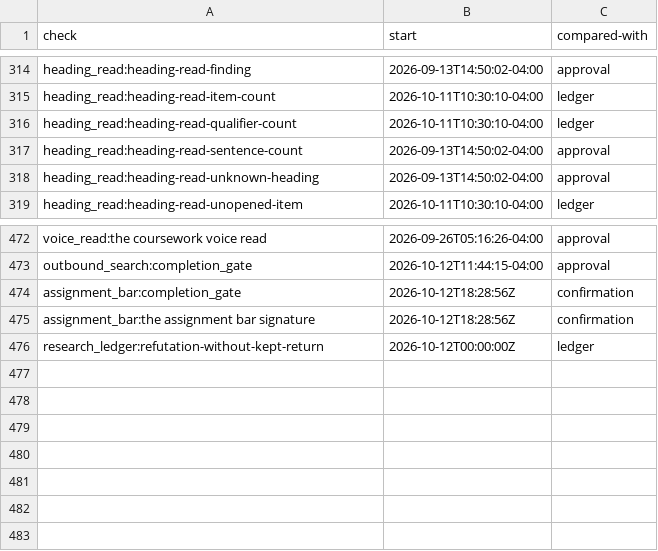
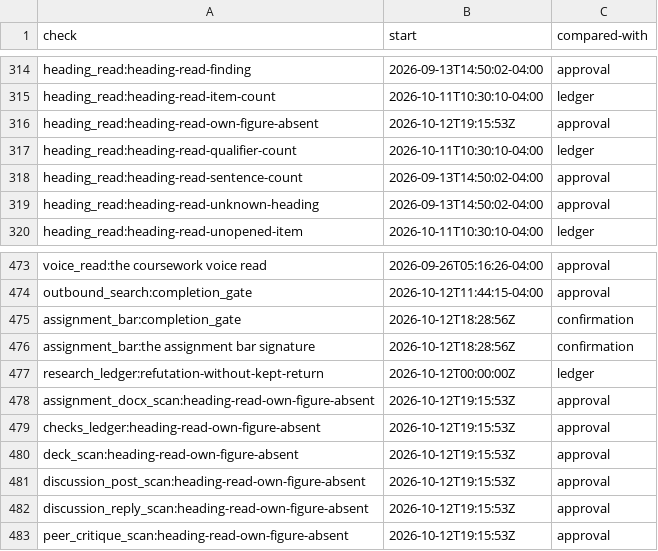
Before and after one commit to mshamblin5150-code/clinical-skills, a TSV file: reference/completion-check-starts.tsv, drawn as a sheet; only a part is shown, gaps mark what is left out.

Commit message:
Excuse reader-listed own figures in coursework graders
Implement #1571 under ADR 0358.

```diff
--- a/reference/completion-check-starts.tsv
+++ b/reference/completion-check-starts.tsv
@@ -315,2 +315,3 @@ heading_read:heading-read-finding	2026-09-13T14:50:02-04:00	approval
 heading_read:heading-read-item-count	2026-10-11T10:30:10-04:00	ledger
+heading_read:heading-read-own-figure-absent	2026-10-12T19:15:53Z	approval
 heading_read:heading-read-qualifier-count	2026-10-11T10:30:10-04:00	ledger
@@ -476 +477,7 @@ assignment_bar:the assignment bar signature	2026-10-12T18:28:56Z	confirmation
 research_ledger:refutation-without-kept-return	2026-10-12T00:00:00Z	ledger
+assignment_docx_scan:heading-read-own-figure-absent	2026-10-12T19:15:53Z	approval
+checks_ledger:heading-read-own-figure-absent	2026-10-12T19:15:53Z	approval
+deck_scan:heading-read-own-figure-absent	2026-10-12T19:15:53Z	approval
+discussion_post_scan:heading-read-own-figure-absent	2026-10-12T19:15:53Z	approval
+discussion_reply_scan:heading-read-own-figure-absent	2026-10-12T19:15:53Z	approval
+peer_critique_scan:heading-read-own-figure-absent	2026-10-12T19:15:53Z	approval
```
Also changed, not shown: 8 other files.
